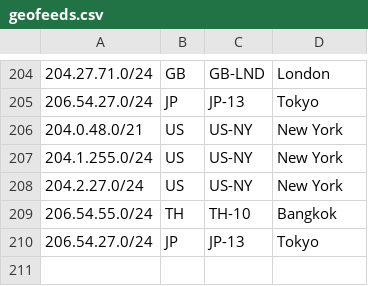
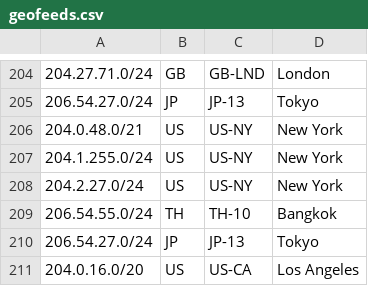
Before and after one commit to nttgin/geofeeds, a CSV file: geofeeds.csv, drawn as a sheet; only a part is shown, gaps mark what is left out; the diff names each change by its address in the sheet, - before the commit and + after, or states it on an @@ line.

Commit message:
Update geofeeds.csv

```diff
--- a/geofeeds.csv
+++ b/geofeeds.csv
+row 211: 204.0.16.0/20 | US | US-CA | Los Angeles
```
